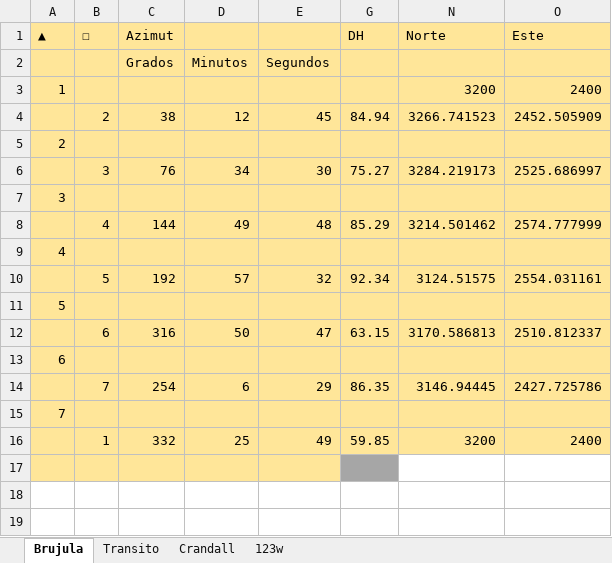
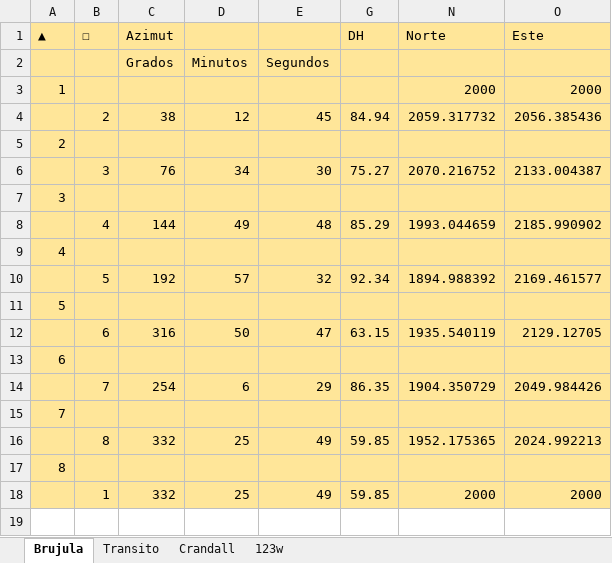
Before and after one commit to 20201032014/Poligonales, an Excel workbook: ExcelGenerado.xlsx, sheet Brujula, drawn as a sheet; values as stored, in another font and other column widths than the file's, no borders; removed rows and columns are numbered as before the commit, all else as after; the diff names each change by its address in the sheet, - before the commit and + after, or states it on an @@ line.

```diff
--- a/ExcelGenerado.xlsx (sheet Brujula)
+++ b/ExcelGenerado.xlsx (sheet Brujula)
-row 3: 1 |  |  |  |  |  | 3200 | 2400
+row 3: 1 |  |  |  |  |  | 2000 | 2000
-N4 (Norte): 3266.741523
+N4 (Norte): 2059.317732
-O4 (Este): 2452.505909
+O4 (Este): 2056.385436
-N6 (Norte): 3284.219173
+N6 (Norte): 2070.216752
-O6 (Este): 2525.686997
+O6 (Este): 2133.004387
-N8 (Norte): 3214.501462
+N8 (Norte): 1993.044659
-O8 (Este): 2574.777999
+O8 (Este): 2185.990902
-N10 (Norte): 3124.51575
+N10 (Norte): 1894.988392
-O10 (Este): 2554.031161
+O10 (Este): 2169.461577
-N12 (Norte): 3170.586813
+N12 (Norte): 1935.540119
-O12 (Este): 2510.812337
+O12 (Este): 2129.12705
-N14 (Norte): 3146.94445
+N14 (Norte): 1904.350729
-O14 (Este): 2427.725786
+O14 (Este): 2049.984426
-B16 (☐): 1
+B16 (☐): 8
-N16 (Norte): 3200
+N16 (Norte): 1952.175365
-O16 (Este): 2400
+O16 (Este): 2024.992213
@@ column A (▲) renumbered in row 17 @@
-G17 fill: #A6A6A6
+G17 fill: #FFE699
-N17:O17 fill: none
+N17:O17 fill: #FFE699
+row 18:  | 1 | 332 | 25 | 49 | 59.85 | 2000 | 2000
+row 19: (empty)
```
Also changed, not shown: sheet Transito, sheet Crandall, Excel.xlsx, NC.xlsx, 6 other files.
